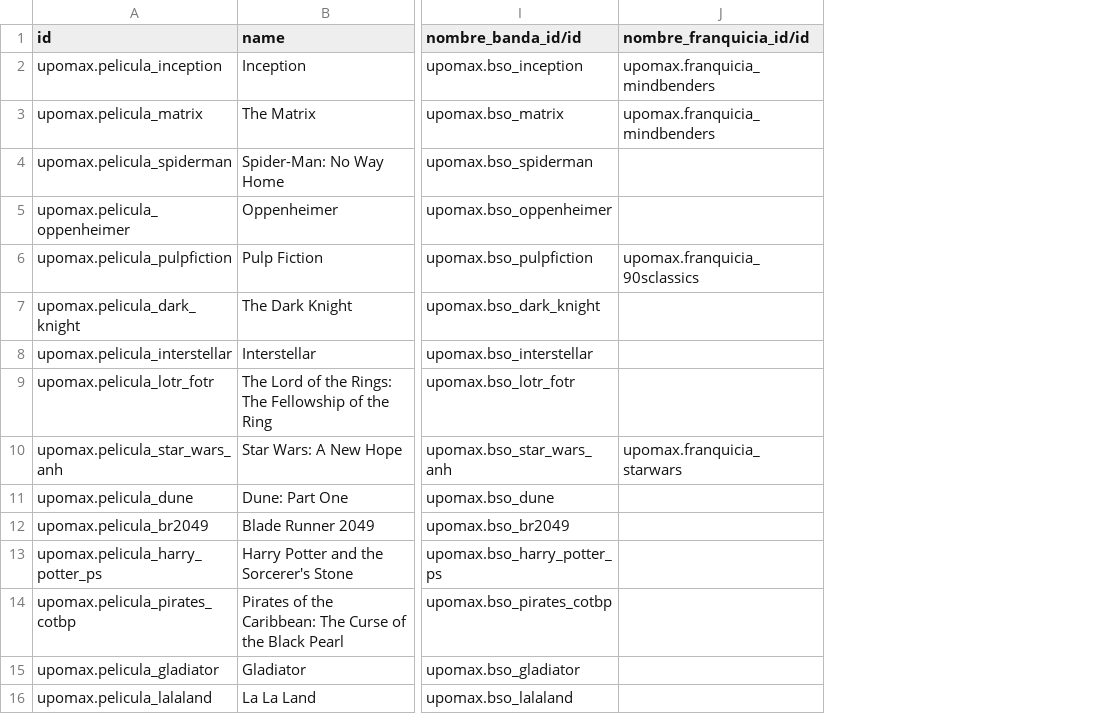
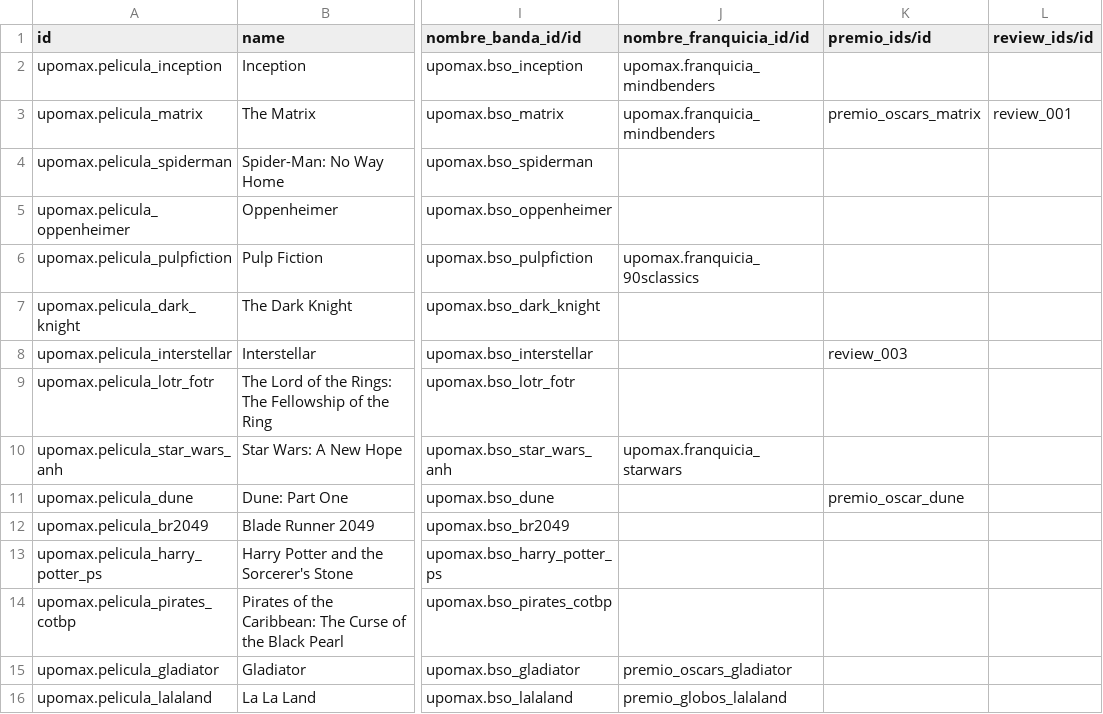
Before and after one commit to Joseab010/UPOMAX, a CSV file: odoo/addons/upomax/demo/upomax.pelicula.csv, drawn as a sheet; only a part is shown, gaps mark what is left out; the diff names each change by its address in the sheet, - before the commit and + after, or states it on an @@ line.

```diff
--- a/odoo/addons/upomax/demo/upomax.pelicula.csv
+++ b/odoo/addons/upomax/demo/upomax.pelicula.csv
+column K (premio_ids/id), rows 3-11: premio_oscars_matrix |  |  |  |  | review_003 |  |  | premio_oscar_dune
+column L (review_ids/id), row 3: review_001
-J15 (nombre_franquicia_id/id): (empty)
+J15 (nombre_franquicia_id/id): premio_oscars_gladiator
-J16 (nombre_franquicia_id/id): (empty)
+J16 (nombre_franquicia_id/id): premio_globos_lalaland
```
Also changed, not shown: odoo/addons/upomax/demo/upomax.serie.csv, odoo/addons/upomax/security/ir.model.access.csv, 9 other files.
